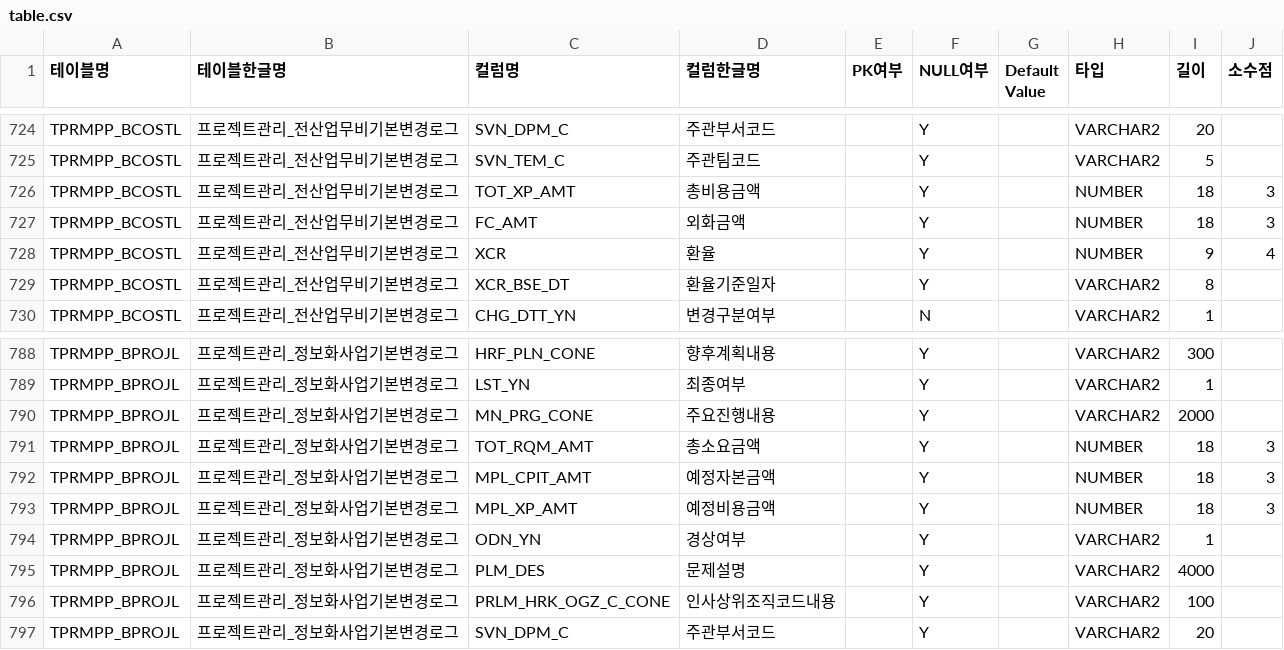
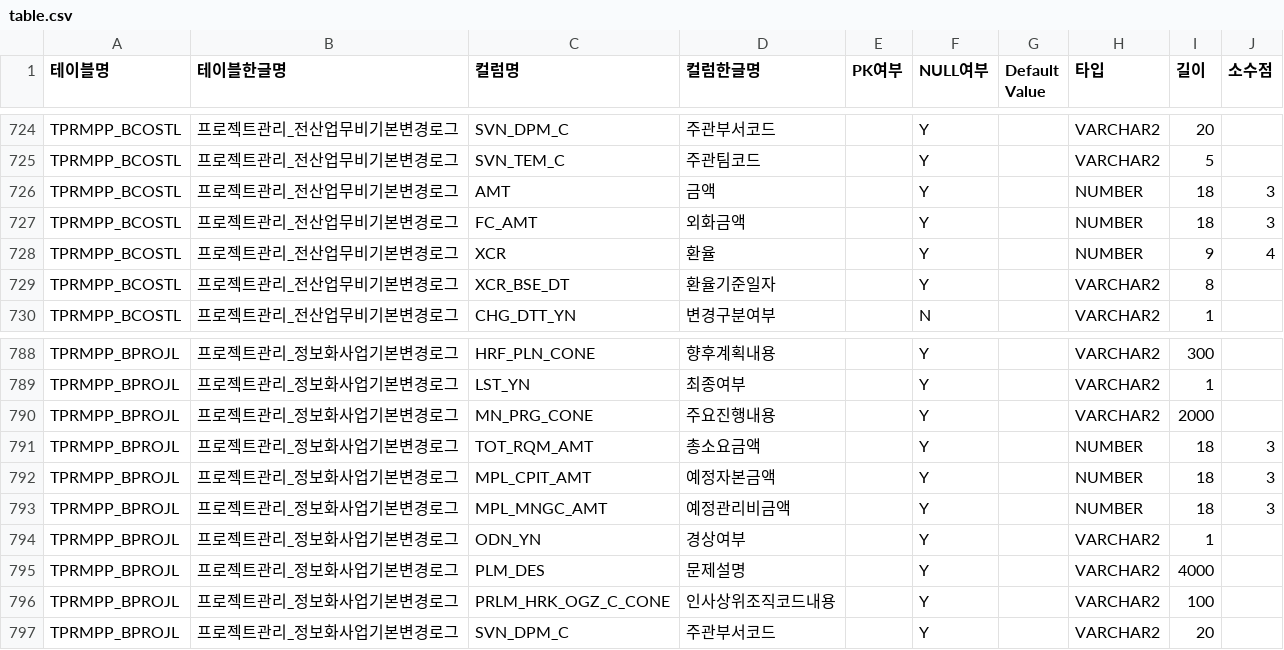
Before and after one commit to k230028/it, a CSV file: table.csv, drawn as a sheet; only a part is shown, gaps mark what is left out; the diff covers the shown part only.

```diff
--- a/table.csv
+++ b/table.csv
@@ -725,3 +725,3 @@ TPRMPP_BCOSTL,프로젝트관리_전산업무비기본변경로그,SVN_DPM_C,주
 TPRMPP_BCOSTL,프로젝트관리_전산업무비기본변경로그,SVN_TEM_C,주관팀코드,,Y,,VARCHAR2,5,
-TPRMPP_BCOSTL,프로젝트관리_전산업무비기본변경로그,TOT_XP_AMT,총비용금액,,Y,,NUMBER,18,3
+TPRMPP_BCOSTL,프로젝트관리_전산업무비기본변경로그,AMT,금액,,Y,,NUMBER,18,3
 TPRMPP_BCOSTL,프로젝트관리_전산업무비기본변경로그,FC_AMT,외화금액,,Y,,NUMBER,18,3
@@ -792,3 +792,3 @@ TPRMPP_BPROJL,프로젝트관리_정보화사업기본변경로그,TOT_RQM_AMT,
 TPRMPP_BPROJL,프로젝트관리_정보화사업기본변경로그,MPL_CPIT_AMT,예정자본금액,,Y,,NUMBER,18,3
-TPRMPP_BPROJL,프로젝트관리_정보화사업기본변경로그,MPL_XP_AMT,예정비용금액,,Y,,NUMBER,18,3
+TPRMPP_BPROJL,프로젝트관리_정보화사업기본변경로그,MPL_MNGC_AMT,예정관리비금액,,Y,,NUMBER,18,3
 TPRMPP_BPROJL,프로젝트관리_정보화사업기본변경로그,ODN_YN,경상여부,,Y,,VARCHAR2,1,
```
Also changed, not shown: 14 moved rows and 14 edited cells elsewhere in this file, 1 other file.
